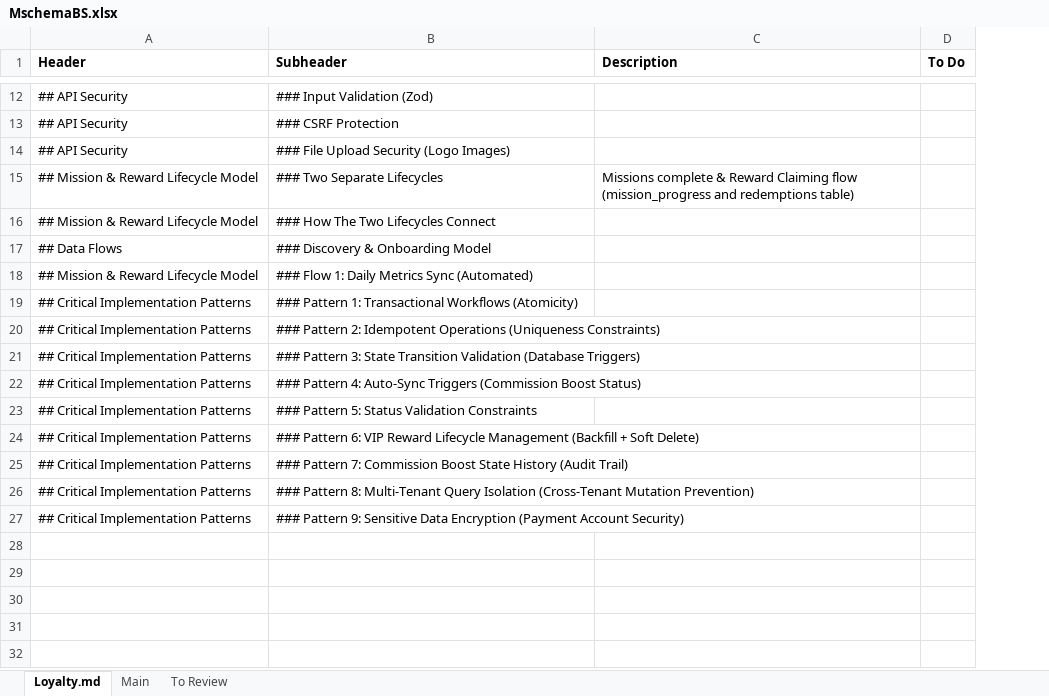
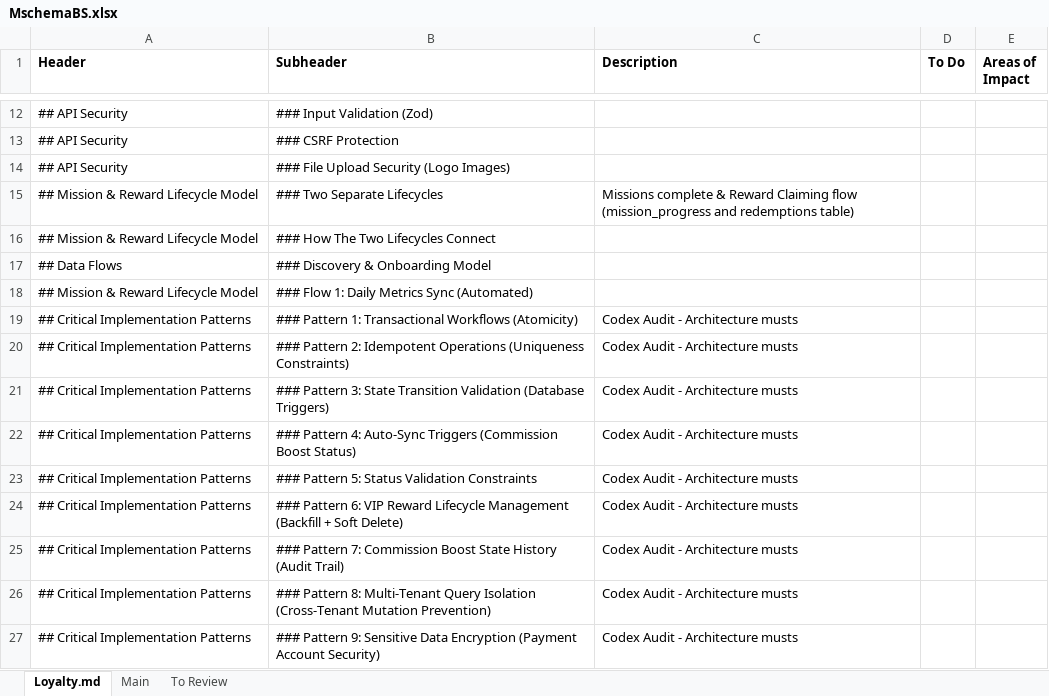
Before and after one commit to TumiLabsJN/RumiLoyalty, an Excel workbook: Rumi/MschemaBS.xlsx, sheet Loyalty.md, drawn as a sheet; only a part is shown, gaps mark what is left out; values as stored, in another font and other column widths than the file's, no borders; the diff covers the shown part only; the diff names each change by its address in the sheet, - before the commit and + after, or states it on an @@ line.

```diff
--- a/Rumi/MschemaBS.xlsx (sheet Loyalty.md)
+++ b/Rumi/MschemaBS.xlsx (sheet Loyalty.md)
+column E (Areas of Impact), empty
-C19:C27 (Description): (empty)
+C19:C27 (Description): Codex Audit - Architecture musts
```
Also changed, not shown: 9 added rows elsewhere in this sheet, 44 other files.
